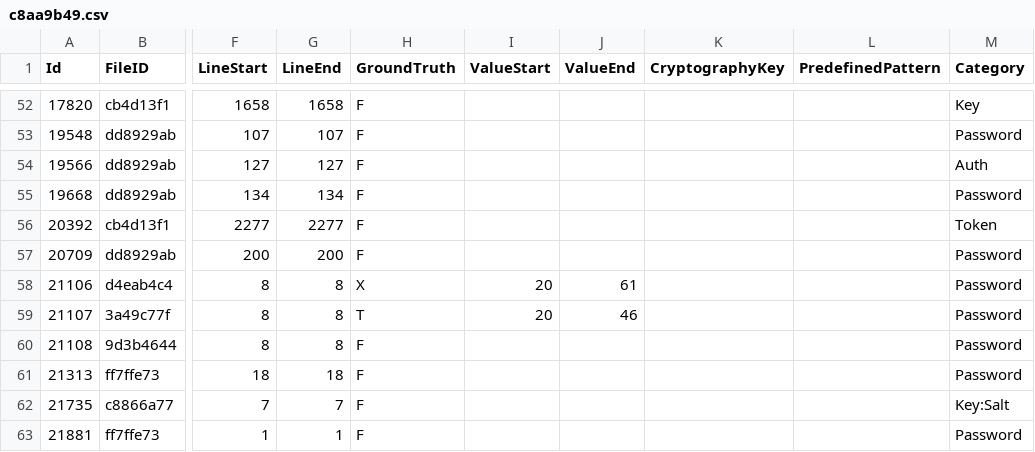
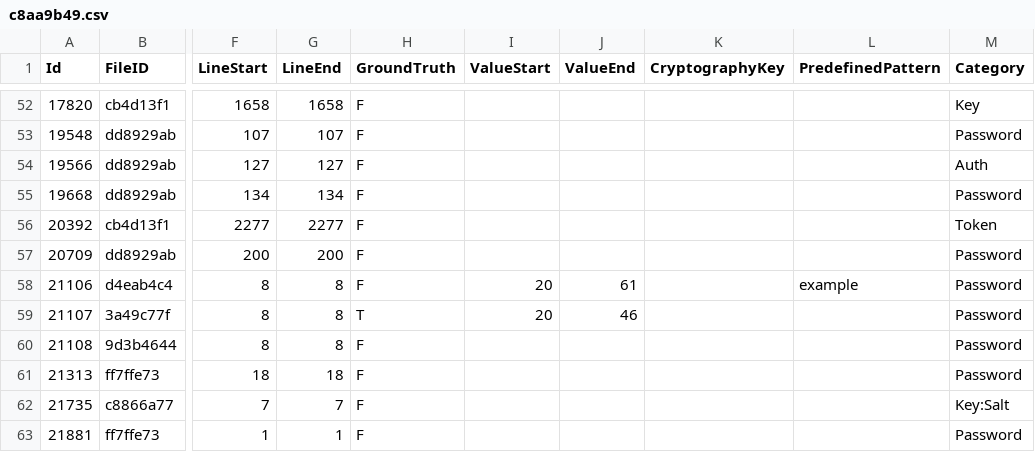
Before and after one commit to Samsung/CredData, a CSV file: meta/c8aa9b49.csv, drawn as a sheet; only a part is shown, gaps mark what is left out; the diff names each change by its address in the sheet, - before the commit and + after, or states it on an @@ line.

```diff
--- a/meta/c8aa9b49.csv
+++ b/meta/c8aa9b49.csv
-H58 (GroundTruth): X
+H58 (GroundTruth): F
-L58 (PredefinedPattern): (empty)
+L58 (PredefinedPattern): example
```
Also changed, not shown: meta/16fc0238.csv, meta/81a41883.csv, 4 other files.
